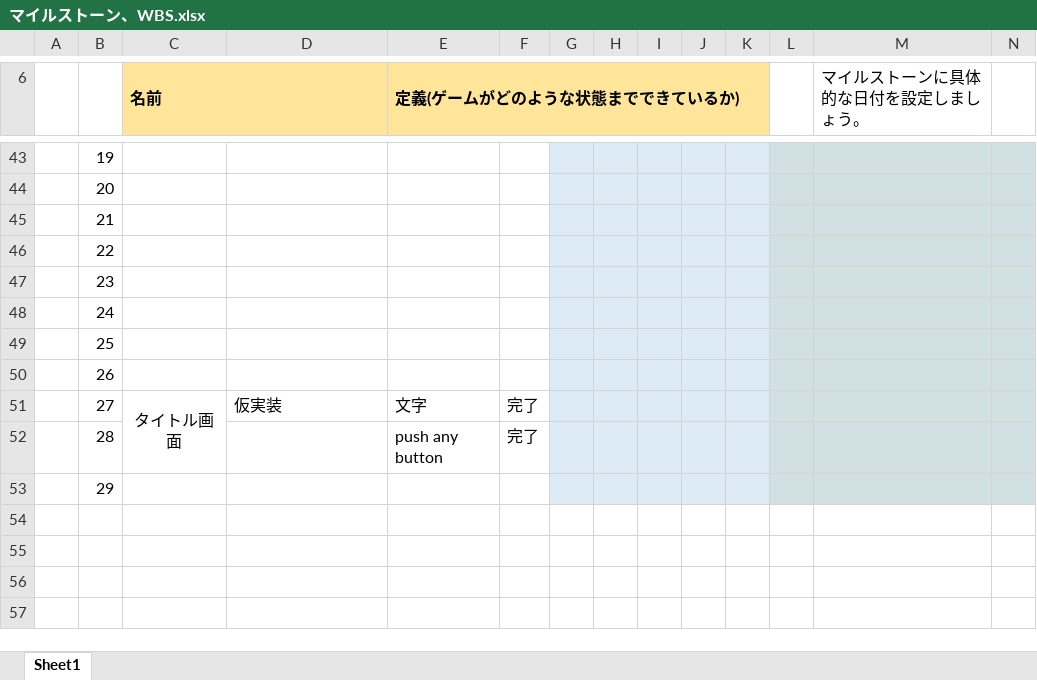
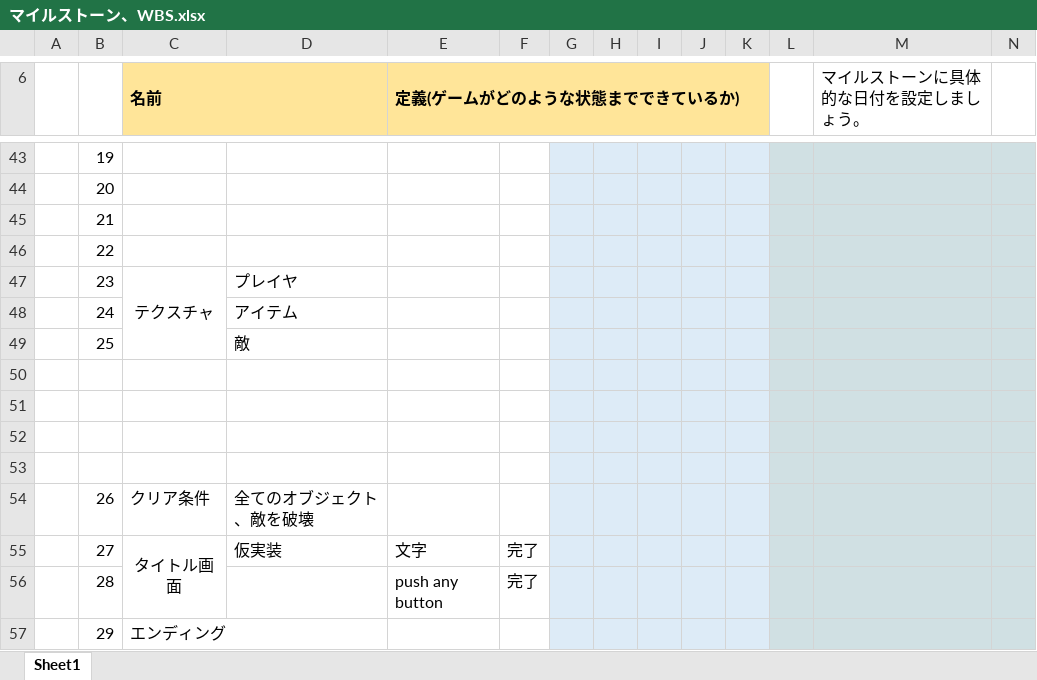
Before and after one commit to C6H5SO3Na/3DGame01, an Excel workbook: マイルストーン、WBS.xlsx, sheet Sheet1, drawn as a sheet; only a part is shown, gaps mark what is left out; values as stored, in another font and other column widths than the file's, no borders; addresses are those after the commit; rows hold the shown columns only; the diff covers the shown part only; the diff names each change by its address in the sheet, - before the commit and + after, or states it on an @@ line.

```diff
--- a/マイルストーン、WBS.xlsx (sheet Sheet1)
+++ b/マイルストーン、WBS.xlsx (sheet Sheet1)
+row 47:  | 23 | テクスチャ | プレイヤ
+row 48:  | 24 |  | アイテム
+row 49:  | 25 |  | 敵
-B50: 23
+B50: (empty)
-B51: 24
+B51: (empty)
-B52: 25
+B52: (empty)
-B53: 26
+B53: (empty)
+row 54:  | 26 | クリア条件 | 全てのオブジェクト、敵を破壊
-C57 (名前): (empty)
+C57 (名前): エンディング
```
Also changed, not shown: 4 added rows, 4 removed rows, 9 edited cells and merged cells elsewhere in this sheet, Concept.xlsx, 仕様書超仮.xlsx, 19 other files.
